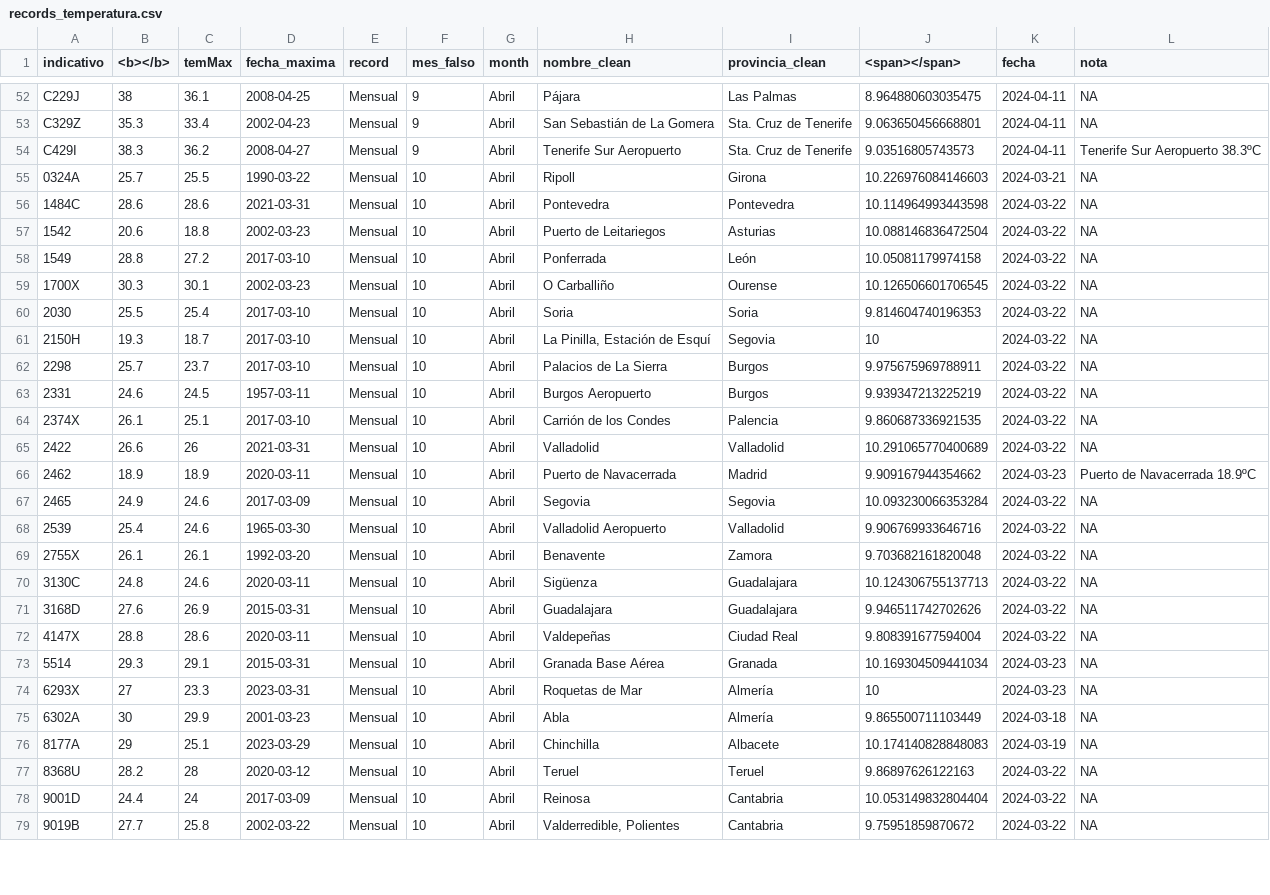
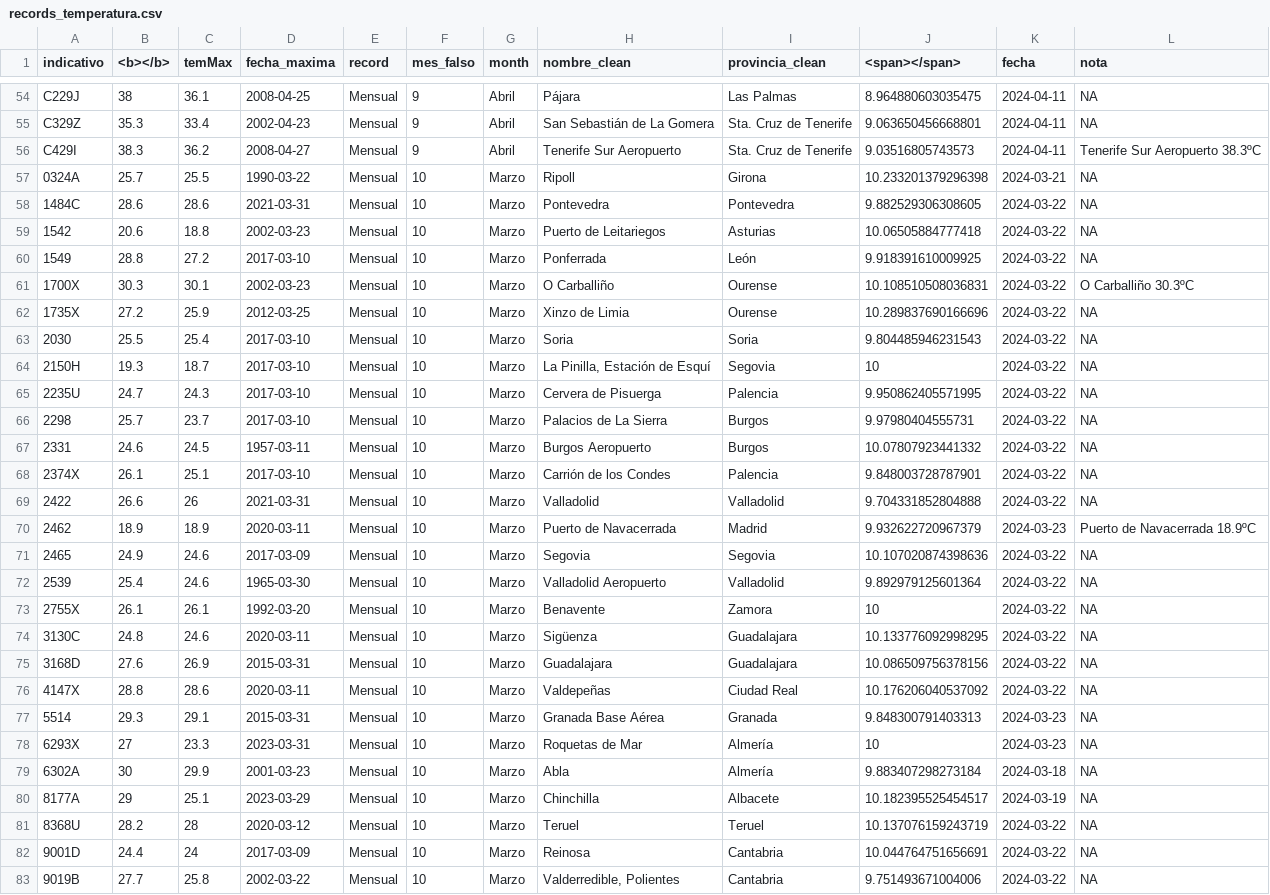
Before and after one commit to datosrtve/opendata, a CSV file: temperaturas/2024/records_temperatura.csv, drawn as a sheet; only a part is shown, gaps mark what is left out; the diff covers the shown part only.

```diff
--- a/temperaturas/2024/records_temperatura.csv
+++ b/temperaturas/2024/records_temperatura.csv
@@ -54,26 +56,28 @@ C329Z,35.3,33.4,2002-04-23,Mensual,9,Abril,San Sebastián de La Gomera,Sta. Cruz
 C429I,38.3,36.2,2008-04-27,Mensual,9,Abril,Tenerife Sur Aeropuerto,Sta. Cruz de Tenerife,9.03516805743573,2024-04-11,Tenerife Sur Aeropuerto 38.3ºC
-0324A,25.7,25.5,1990-03-22,Mensual,10,Abril,Ripoll,Girona,10.226976084146603,2024-03-21,NA
-1484C,28.6,28.6,2021-03-31,Mensual,10,Abril,Pontevedra,Pontevedra,10.114964993443598,2024-03-22,NA
-1542,20.6,18.8,2002-03-23,Mensual,10,Abril,Puerto de Leitariegos,Asturias,10.088146836472504,2024-03-22,NA
-1549,28.8,27.2,2017-03-10,Mensual,10,Abril,Ponferrada,León,10.05081179974158,2024-03-22,NA
-1700X,30.3,30.1,2002-03-23,Mensual,10,Abril,O Carballiño,Ourense,10.126506601706545,2024-03-22,NA
-2030,25.5,25.4,2017-03-10,Mensual,10,Abril,Soria,Soria,9.814604740196353,2024-03-22,NA
-2150H,19.3,18.7,2017-03-10,Mensual,10,Abril,"La Pinilla, Estación de Esquí",Segovia,10,2024-03-22,NA
-2298,25.7,23.7,2017-03-10,Mensual,10,Abril,Palacios de La Sierra,Burgos,9.975675969788911,2024-03-22,NA
-2331,24.6,24.5,1957-03-11,Mensual,10,Abril,Burgos Aeropuerto,Burgos,9.939347213225219,2024-03-22,NA
-2374X,26.1,25.1,2017-03-10,Mensual,10,Abril,Carrión de los Condes,Palencia,9.860687336921535,2024-03-22,NA
-2422,26.6,26,2021-03-31,Mensual,10,Abril,Valladolid,Valladolid,10.291065770400689,2024-03-22,NA
-2462,18.9,18.9,2020-03-11,Mensual,10,Abril,Puerto de Navacerrada,Madrid,9.909167944354662,2024-03-23,Puerto de Navacerrada 18.9ºC
-2465,24.9,24.6,2017-03-09,Mensual,10,Abril,Segovia,Segovia,10.093230066353284,2024-03-22,NA
-2539,25.4,24.6,1965-03-30,Mensual,10,Abril,Valladolid Aeropuerto,Valladolid,9.906769933646716,2024-03-22,NA
-2755X,26.1,26.1,1992-03-20,Mensual,10,Abril,Benavente,Zamora,9.703682161820048,2024-03-22,NA
-3130C,24.8,24.6,2020-03-11,Mensual,10,Abril,Sigüenza,Guadalajara,10.124306755137713,2024-03-22,NA
-3168D,27.6,26.9,2015-03-31,Mensual,10,Abril,Guadalajara,Guadalajara,9.946511742702626,2024-03-22,NA
-4147X,28.8,28.6,2020-03-11,Mensual,10,Abril,Valdepeñas,Ciudad Real,9.808391677594004,2024-03-22,NA
-5514,29.3,29.1,2015-03-31,Mensual,10,Abril,Granada Base Aérea,Granada,10.169304509441034,2024-03-23,NA
-6293X,27,23.3,2023-03-31,Mensual,10,Abril,Roquetas de Mar,Almería,10,2024-03-23,NA
-6302A,30,29.9,2001-03-23,Mensual,10,Abril,Abla,Almería,9.865500711103449,2024-03-18,NA
-8177A,29,25.1,2023-03-29,Mensual,10,Abril,Chinchilla,Albacete,10.174140828848083,2024-03-19,NA
-8368U,28.2,28,2020-03-12,Mensual,10,Abril,Teruel,Teruel,9.86897626122163,2024-03-22,NA
-9001D,24.4,24,2017-03-09,Mensual,10,Abril,Reinosa,Cantabria,10.053149832804404,2024-03-22,NA
-9019B,27.7,25.8,2002-03-22,Mensual,10,Abril,"Valderredible, Polientes",Cantabria,9.75951859870672,2024-03-22,NA
+0324A,25.7,25.5,1990-03-22,Mensual,10,Marzo,Ripoll,Girona,10.233201379296398,2024-03-21,NA
+1484C,28.6,28.6,2021-03-31,Mensual,10,Marzo,Pontevedra,Pontevedra,9.882529306308605,2024-03-22,NA
+1542,20.6,18.8,2002-03-23,Mensual,10,Marzo,Puerto de Leitariegos,Asturias,10.06505884777418,2024-03-22,NA
+1549,28.8,27.2,2017-03-10,Mensual,10,Marzo,Ponferrada,León,9.918391610009925,2024-03-22,NA
+1700X,30.3,30.1,2002-03-23,Mensual,10,Marzo,O Carballiño,Ourense,10.108510508036831,2024-03-22,O Carballiño 30.3ºC
+1735X,27.2,25.9,2012-03-25,Mensual,10,Marzo,Xinzo de Limia,Ourense,10.289837690166696,2024-03-22,NA
+2030,25.5,25.4,2017-03-10,Mensual,10,Marzo,Soria,Soria,9.804485946231543,2024-03-22,NA
+2150H,19.3,18.7,2017-03-10,Mensual,10,Marzo,"La Pinilla, Estación de Esquí",Segovia,10,2024-03-22,NA
+2235U,24.7,24.3,2017-03-10,Mensual,10,Marzo,Cervera de Pisuerga,Palencia,9.950862405571995,2024-03-22,NA
+2298,25.7,23.7,2017-03-10,Mensual,10,Marzo,Palacios de La Sierra,Burgos,9.97980404555731,2024-03-22,NA
+2331,24.6,24.5,1957-03-11,Mensual,10,Marzo,Burgos Aeropuerto,Burgos,10.07807923441332,2024-03-22,NA
+2374X,26.1,25.1,2017-03-10,Mensual,10,Marzo,Carrión de los Condes,Palencia,9.848003728787901,2024-03-22,NA
+2422,26.6,26,2021-03-31,Mensual,10,Marzo,Valladolid,Valladolid,9.704331852804888,2024-03-22,NA
+2462,18.9,18.9,2020-03-11,Mensual,10,Marzo,Puerto de Navacerrada,Madrid,9.932622720967379,2024-03-23,Puerto de Navacerrada 18.9ºC
+2465,24.9,24.6,2017-03-09,Mensual,10,Marzo,Segovia,Segovia,10.107020874398636,2024-03-22,NA
+2539,25.4,24.6,1965-03-30,Mensual,10,Marzo,Valladolid Aeropuerto,Valladolid,9.892979125601364,2024-03-22,NA
+2755X,26.1,26.1,1992-03-20,Mensual,10,Marzo,Benavente,Zamora,10,2024-03-22,NA
+3130C,24.8,24.6,2020-03-11,Mensual,10,Marzo,Sigüenza,Guadalajara,10.133776092998295,2024-03-22,NA
+3168D,27.6,26.9,2015-03-31,Mensual,10,Marzo,Guadalajara,Guadalajara,10.086509756378156,2024-03-22,NA
+4147X,28.8,28.6,2020-03-11,Mensual,10,Marzo,Valdepeñas,Ciudad Real,10.176206040537092,2024-03-22,NA
+5514,29.3,29.1,2015-03-31,Mensual,10,Marzo,Granada Base Aérea,Granada,9.848300791403313,2024-03-23,NA
+6293X,27,23.3,2023-03-31,Mensual,10,Marzo,Roquetas de Mar,Almería,10,2024-03-23,NA
+6302A,30,29.9,2001-03-23,Mensual,10,Marzo,Abla,Almería,9.883407298273184,2024-03-18,NA
+8177A,29,25.1,2023-03-29,Mensual,10,Marzo,Chinchilla,Albacete,10.182395525454517,2024-03-19,NA
+8368U,28.2,28,2020-03-12,Mensual,10,Marzo,Teruel,Teruel,10.137076159243719,2024-03-22,NA
+9001D,24.4,24,2017-03-09,Mensual,10,Marzo,Reinosa,Cantabria,10.044764751656691,2024-03-22,NA
+9019B,27.7,25.8,2002-03-22,Mensual,10,Marzo,"Valderredible, Polientes",Cantabria,9.751493671004006,2024-03-22,NA
```
Also changed, not shown: 3 added rows and 8 edited cells elsewhere in this file, temperaturas/2024/records_temperatura_flourish.csv, 4 other files.
